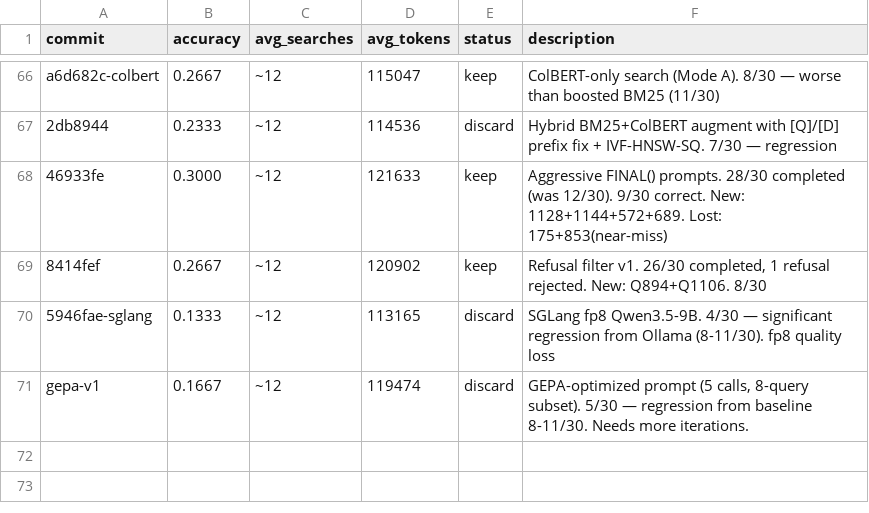
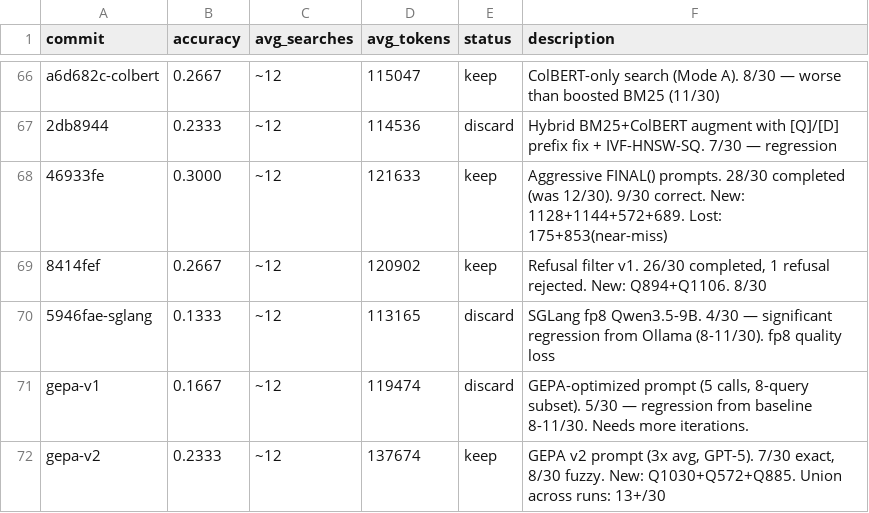
Before and after one commit to approximatelylinear/greatwheel, a TSV file: bench/browsecomp/results.tsv, drawn as a sheet; only a part is shown, gaps mark what is left out.

```diff
--- a/bench/browsecomp/results.tsv
+++ b/bench/browsecomp/results.tsv
@@ -71 +71,2 @@ a6d682c-colbert	0.2667	~12	115047	keep	ColBERT-only search (Mode A). 8/30 — wo
 gepa-v1	0.1667	~12	119474	discard	GEPA-optimized prompt (5 calls, 8-query subset). 5/30 — regression from baseline 8-11/30. Needs more iterations.
+gepa-v2	0.2333	~12	137674	keep	GEPA v2 prompt (3x avg, GPT-5). 7/30 exact, 8/30 fuzzy. New: Q1030+Q572+Q885. Union across runs: 13+/30
```
